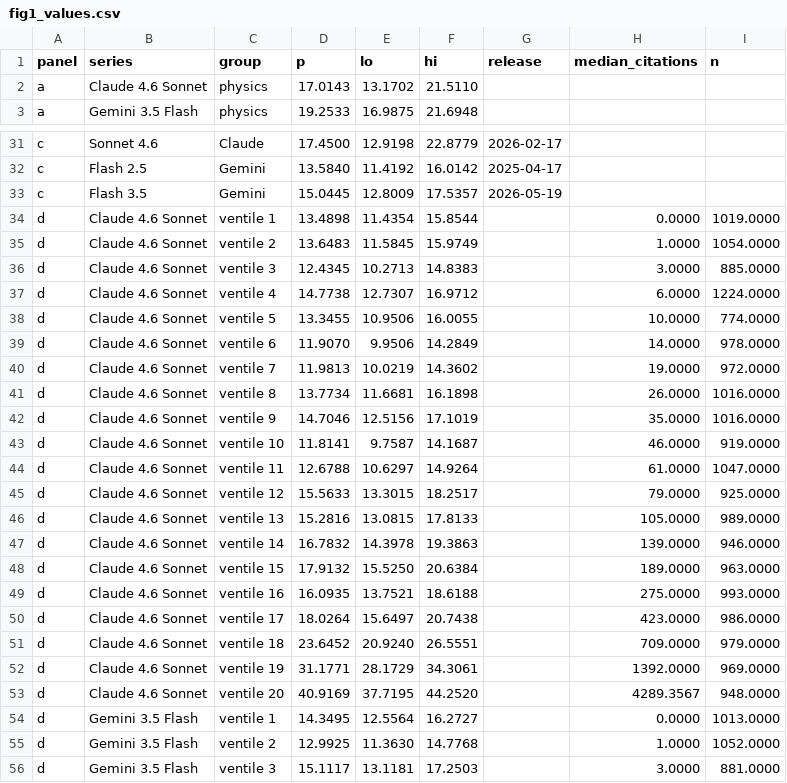
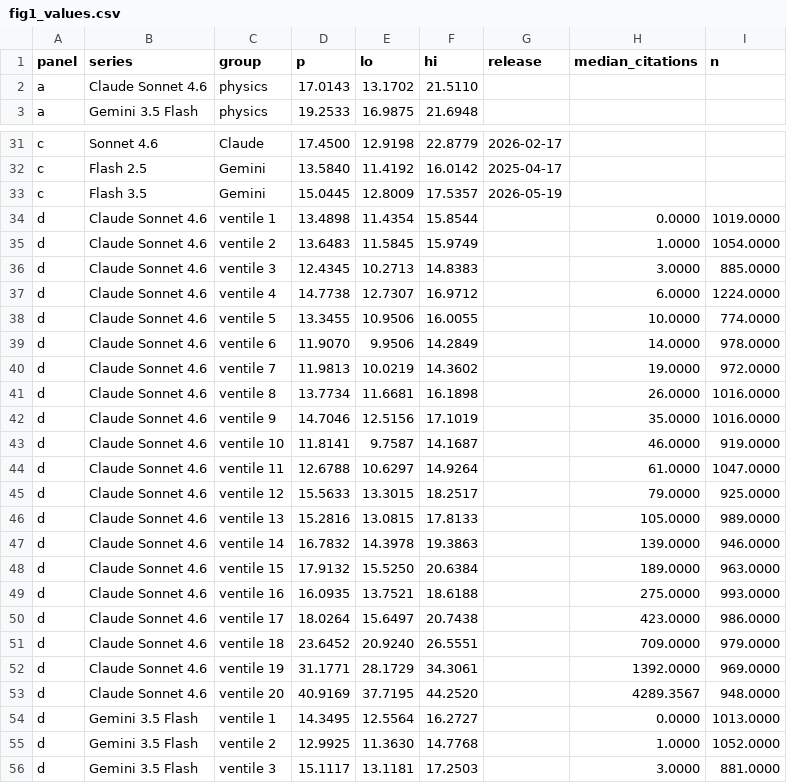
Before and after one commit to Barabasi-Lab/llm_sci_recog, a CSV file: fig1_recognition_audit/output/fig1_values.csv, drawn as a sheet; only a part is shown, gaps mark what is left out; the diff covers the shown part only.

```diff
--- a/fig1_recognition_audit/output/fig1_values.csv
+++ b/fig1_recognition_audit/output/fig1_values.csv
@@ -1,3 +1,3 @@
 panel,series,group,p,lo,hi,release,median_citations,n
-a,Claude 4.6 Sonnet,physics,17.0143,13.1702,21.5110,,,
+a,Claude Sonnet 4.6,physics,17.0143,13.1702,21.5110,,,
 a,Gemini 3.5 Flash,physics,19.2533,16.9875,21.6948,,,
@@ -33,22 +33,22 @@ c,Flash 2.5,Gemini,13.5840,11.4192,16.0142,2025-04-17,,
 c,Flash 3.5,Gemini,15.0445,12.8009,17.5357,2026-05-19,,
-d,Claude 4.6 Sonnet,ventile 1,13.4898,11.4354,15.8544,,0.0000,1019.0000
-d,Claude 4.6 Sonnet,ventile 2,13.6483,11.5845,15.9749,,1.0000,1054.0000
-d,Claude 4.6 Sonnet,ventile 3,12.4345,10.2713,14.8383,,3.0000,885.0000
-d,Claude 4.6 Sonnet,ventile 4,14.7738,12.7307,16.9712,,6.0000,1224.0000
-d,Claude 4.6 Sonnet,ventile 5,13.3455,10.9506,16.0055,,10.0000,774.0000
-d,Claude 4.6 Sonnet,ventile 6,11.9070,9.9506,14.2849,,14.0000,978.0000
-d,Claude 4.6 Sonnet,ventile 7,11.9813,10.0219,14.3602,,19.0000,972.0000
-d,Claude 4.6 Sonnet,ventile 8,13.7734,11.6681,16.1898,,26.0000,1016.0000
-d,Claude 4.6 Sonnet,ventile 9,14.7046,12.5156,17.1019,,35.0000,1016.0000
-d,Claude 4.6 Sonnet,ventile 10,11.8141,9.7587,14.1687,,46.0000,919.0000
-d,Claude 4.6 Sonnet,ventile 11,12.6788,10.6297,14.9264,,61.0000,1047.0000
-d,Claude 4.6 Sonnet,ventile 12,15.5633,13.3015,18.2517,,79.0000,925.0000
-d,Claude 4.6 Sonnet,ventile 13,15.2816,13.0815,17.8133,,105.0000,989.0000
-d,Claude 4.6 Sonnet,ventile 14,16.7832,14.3978,19.3863,,139.0000,946.0000
-d,Claude 4.6 Sonnet,ventile 15,17.9132,15.5250,20.6384,,189.0000,963.0000
-d,Claude 4.6 Sonnet,ventile 16,16.0935,13.7521,18.6188,,275.0000,993.0000
-d,Claude 4.6 Sonnet,ventile 17,18.0264,15.6497,20.7438,,423.0000,986.0000
-d,Claude 4.6 Sonnet,ventile 18,23.6452,20.9240,26.5551,,709.0000,979.0000
-d,Claude 4.6 Sonnet,ventile 19,31.1771,28.1729,34.3061,,1392.0000,969.0000
-d,Claude 4.6 Sonnet,ventile 20,40.9169,37.7195,44.2520,,4289.3567,948.0000
+d,Claude Sonnet 4.6,ventile 1,13.4898,11.4354,15.8544,,0.0000,1019.0000
+d,Claude Sonnet 4.6,ventile 2,13.6483,11.5845,15.9749,,1.0000,1054.0000
+d,Claude Sonnet 4.6,ventile 3,12.4345,10.2713,14.8383,,3.0000,885.0000
+d,Claude Sonnet 4.6,ventile 4,14.7738,12.7307,16.9712,,6.0000,1224.0000
+d,Claude Sonnet 4.6,ventile 5,13.3455,10.9506,16.0055,,10.0000,774.0000
+d,Claude Sonnet 4.6,ventile 6,11.9070,9.9506,14.2849,,14.0000,978.0000
+d,Claude Sonnet 4.6,ventile 7,11.9813,10.0219,14.3602,,19.0000,972.0000
+d,Claude Sonnet 4.6,ventile 8,13.7734,11.6681,16.1898,,26.0000,1016.0000
+d,Claude Sonnet 4.6,ventile 9,14.7046,12.5156,17.1019,,35.0000,1016.0000
+d,Claude Sonnet 4.6,ventile 10,11.8141,9.7587,14.1687,,46.0000,919.0000
+d,Claude Sonnet 4.6,ventile 11,12.6788,10.6297,14.9264,,61.0000,1047.0000
+d,Claude Sonnet 4.6,ventile 12,15.5633,13.3015,18.2517,,79.0000,925.0000
+d,Claude Sonnet 4.6,ventile 13,15.2816,13.0815,17.8133,,105.0000,989.0000
+d,Claude Sonnet 4.6,ventile 14,16.7832,14.3978,19.3863,,139.0000,946.0000
+d,Claude Sonnet 4.6,ventile 15,17.9132,15.5250,20.6384,,189.0000,963.0000
+d,Claude Sonnet 4.6,ventile 16,16.0935,13.7521,18.6188,,275.0000,993.0000
+d,Claude Sonnet 4.6,ventile 17,18.0264,15.6497,20.7438,,423.0000,986.0000
+d,Claude Sonnet 4.6,ventile 18,23.6452,20.9240,26.5551,,709.0000,979.0000
+d,Claude Sonnet 4.6,ventile 19,31.1771,28.1729,34.3061,,1392.0000,969.0000
+d,Claude Sonnet 4.6,ventile 20,40.9169,37.7195,44.2520,,4289.3567,948.0000
 d,Gemini 3.5 Flash,ventile 1,14.3495,12.5564,16.2727,,0.0000,1013.0000
```
Also changed, not shown: 4 edited cells elsewhere in this file, 10 other files.
